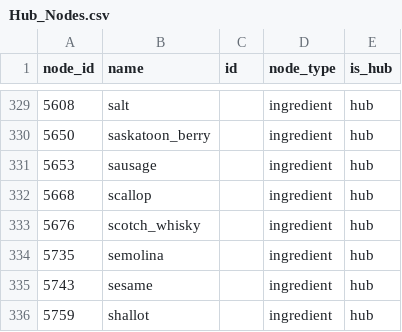
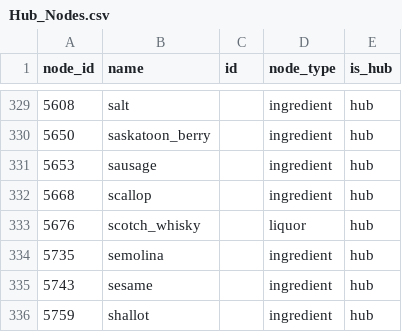
Before and after one commit to DongwLim/FlavorPairing, a CSV file: dataset/Hub_Nodes.csv, drawn as a sheet; only a part is shown, gaps mark what is left out.

```diff
--- a/dataset/Hub_Nodes.csv
+++ b/dataset/Hub_Nodes.csv
@@ -332,3 +332,3 @@ node_id,name,id,node_type,is_hub
 5668,scallop,,ingredient,hub
-5676,scotch_whisky,,ingredient,hub
+5676,scotch_whisky,,liquor,hub
 5735,semolina,,ingredient,hub
```
Also changed, not shown: Expanded_Compatible_Pairs_by_Recipe.csv, dataset/Alcohol-Related_Hub_Nodes.csv, 11 other files.
